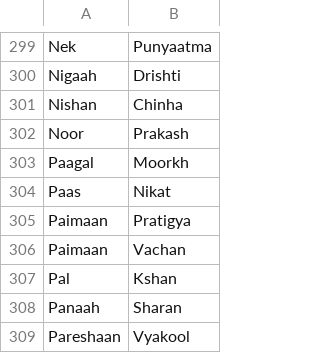
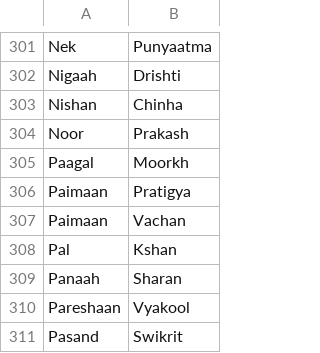
Before and after one commit to rishabh-modi2/vishuddha, a CSV file: src/data/Hindi.csv, drawn as a sheet; only a part is shown, gaps mark what is left out; the shorter side is filled out with more unchanged rows; the diff covers the shown part only.

```diff
--- a/src/data/Hindi.csv
+++ b/src/data/Hindi.csv
@@ -303,3 +305,2 @@ Noor,Prakash
 Paagal,Moorkh
-Paas,Nikat
 Paimaan,Pratigya
```
Also changed, not shown: 6 added rows and 4 removed rows elsewhere in this file.
